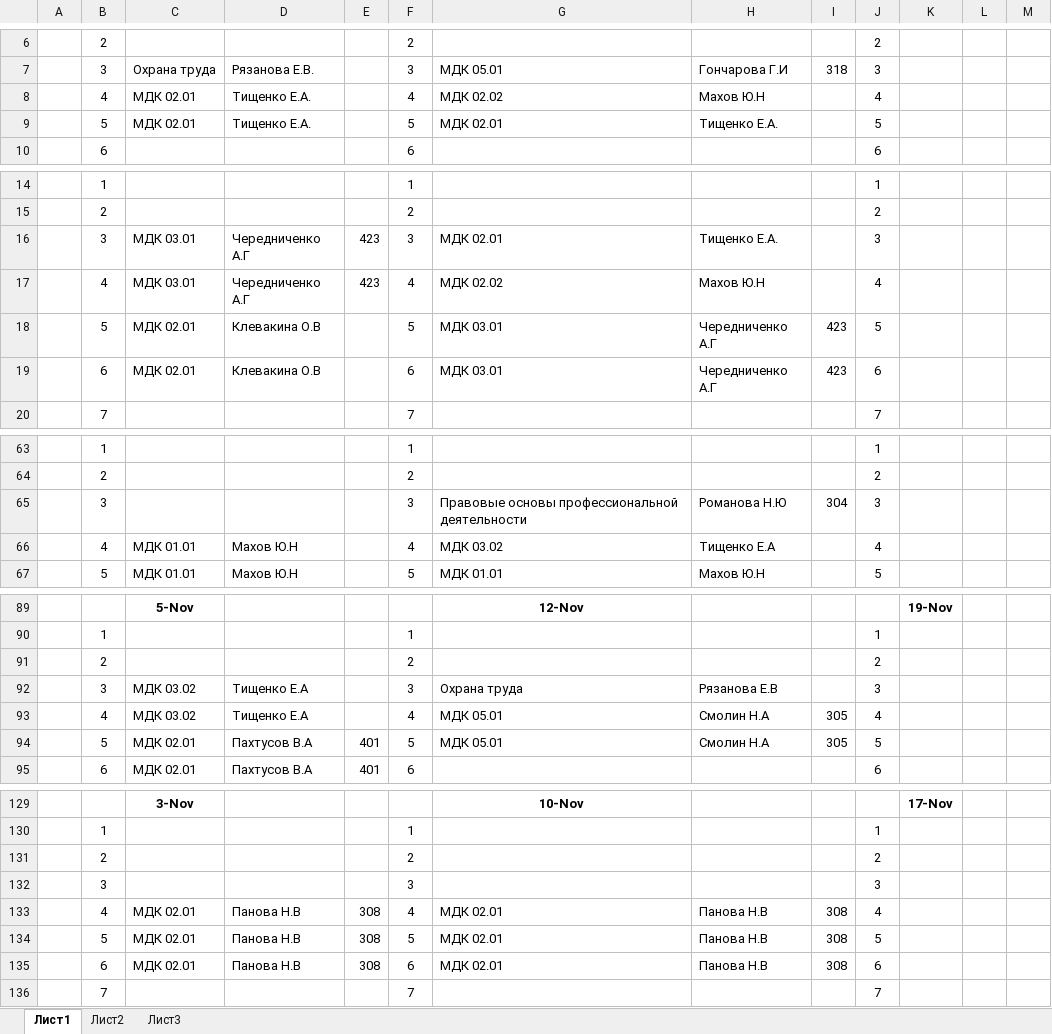
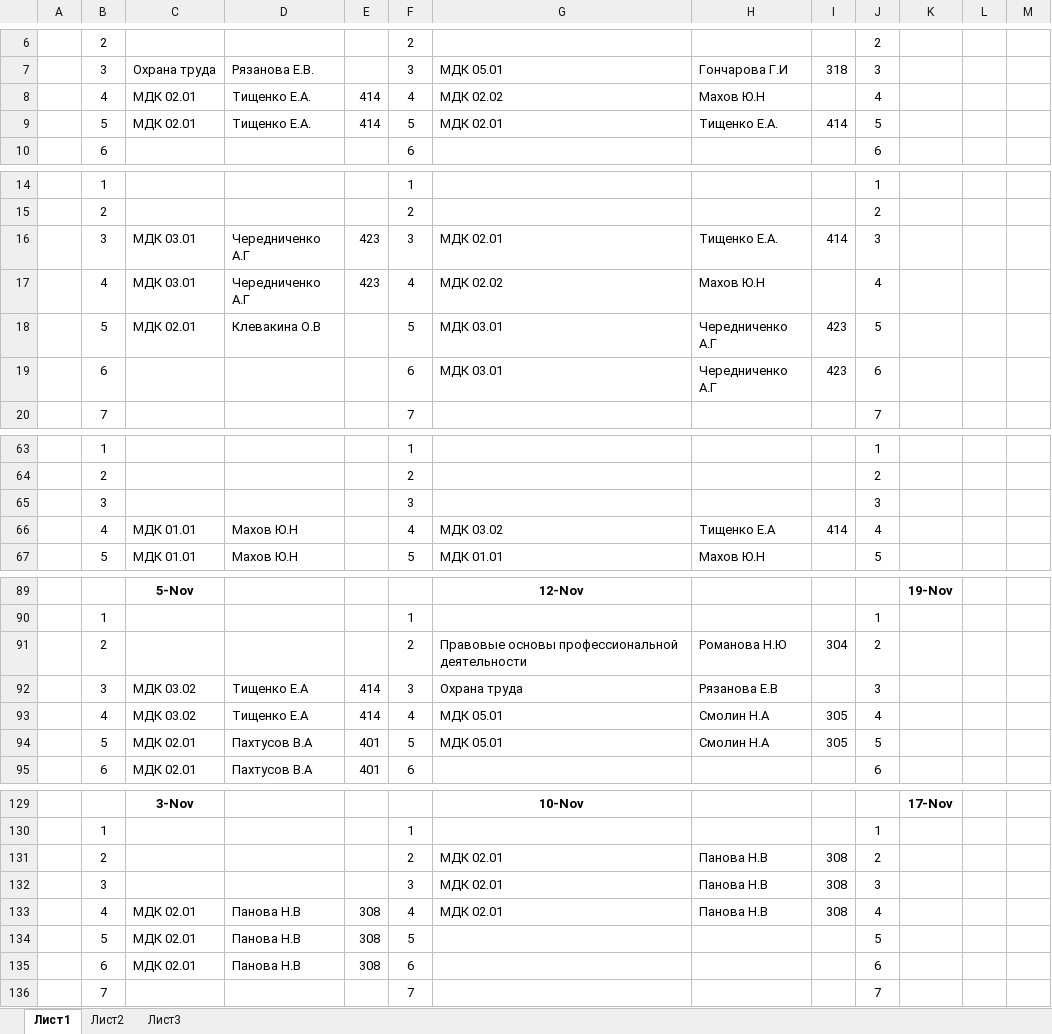
Before and after one commit to colderuopen-art/raspisanie, an Excel workbook: зо.xlsx, sheet Лист1, drawn as a sheet; only a part is shown, gaps mark what is left out; values as stored, in another font and other column widths than the file's, no borders; the diff covers the shown part only; the diff names each change by its address in the sheet, - before the commit and + after, or states it on an @@ line.

Commit message:
Add files via upload

```diff
--- a/зо.xlsx (sheet Лист1)
+++ b/зо.xlsx (sheet Лист1)
-E8:E9: (empty)
+E8:E9: 414
-I9: (empty)
+I9: 414
-I16: (empty)
+I16: 414
-C19: МДК 02.01
+C19: (empty)
-D19: Клевакина О.В
+D19: (empty)
-G65: Правовые основы профессиональной деятельности
+G65: (empty)
-H65: Романова Н.Ю
+H65: (empty)
-I65: 304
+I65: (empty)
-I66: (empty)
+I66: 414
-G91: (empty)
+G91: Правовые основы профессиональной деятельности
-H91: (empty)
+H91: Романова Н.Ю
-I91: (empty)
+I91: 304
-E92:E93: (empty)
+E92:E93: 414
-G131:G132: (empty)
+G131:G132: МДК 02.01
-H131:H132: (empty)
+H131:H132: Панова Н.В
-I131:I132: (empty)
+I131:I132: 308
-G134:G135: МДК 02.01
+G134:G135: (empty)
-H134:H135: Панова Н.В
+H134:H135: (empty)
-I134:I135: 308
+I134:I135: (empty)
```
Also changed, not shown: 15 edited cells elsewhere in this sheet.
